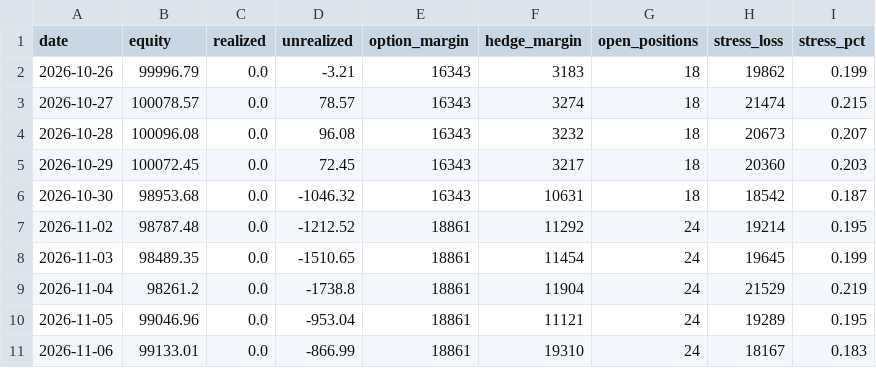
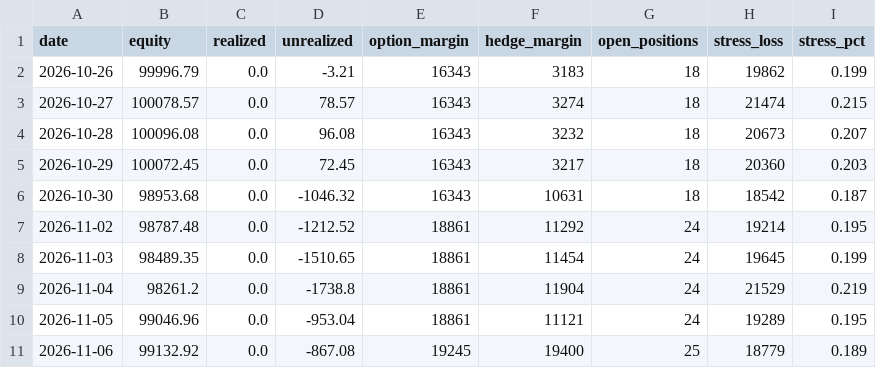
Before and after one commit to NFSBusan/HeyTest, a CSV file: results/paper_trades/account.csv, drawn as a sheet.

```diff
--- a/results/paper_trades/account.csv
+++ b/results/paper_trades/account.csv
@@ -10,2 +10,2 @@ date,equity,realized,unrealized,option_margin,hedge_margin,open_positions,stress
 2026-11-05,99046.96,0.0,-953.04,18861,11121,24,19289,0.195
-2026-11-06,99133.01,0.0,-866.99,18861,19310,24,18167,0.183
+2026-11-06,99132.92,0.0,-867.08,19245,19400,25,18779,0.189
```
Also changed, not shown: results/paper_trades/book.csv, 4 other files.
